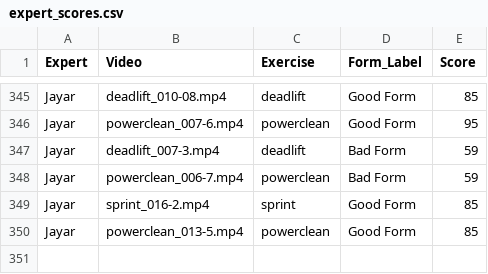
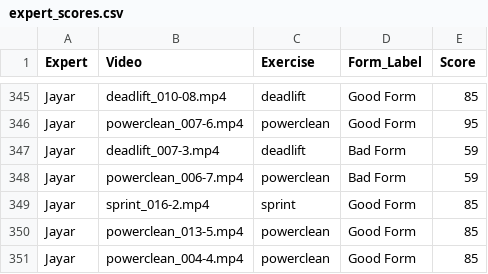
Before and after one commit to Exryz/video-scoring, a CSV file: expert_scores.csv, drawn as a sheet; only a part is shown, gaps mark what is left out.

Commit message:
Jayar scored powerclean_004-4.mp4

```diff
--- a/expert_scores.csv
+++ b/expert_scores.csv
@@ -350 +350,2 @@ Jayar,sprint_016-2.mp4,sprint,Good Form,85
 Jayar,powerclean_013-5.mp4,powerclean,Good Form,85
+Jayar,powerclean_004-4.mp4,powerclean,Good Form,85
```
